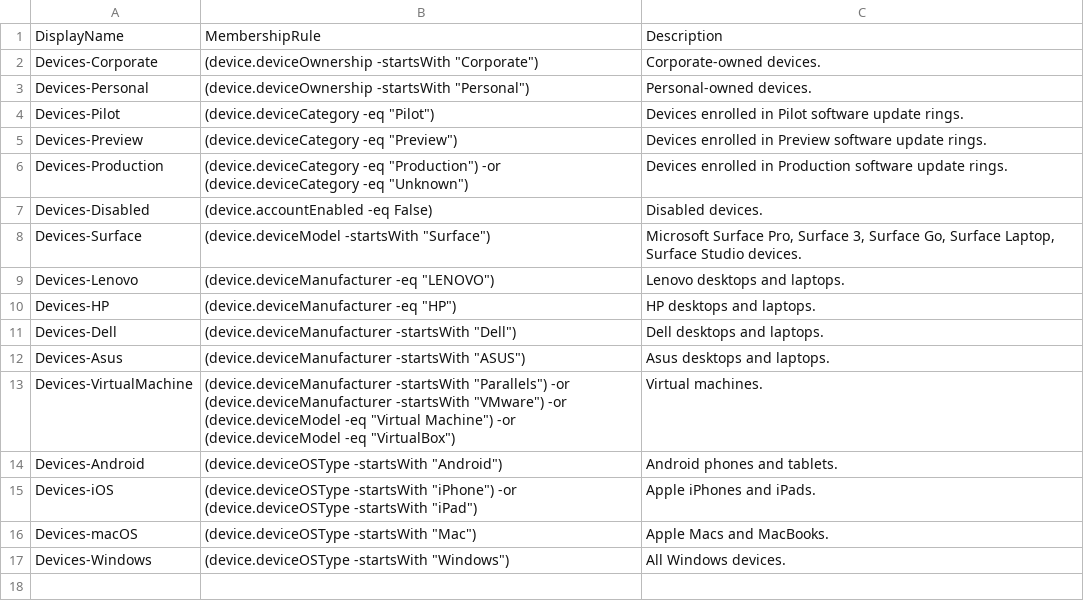
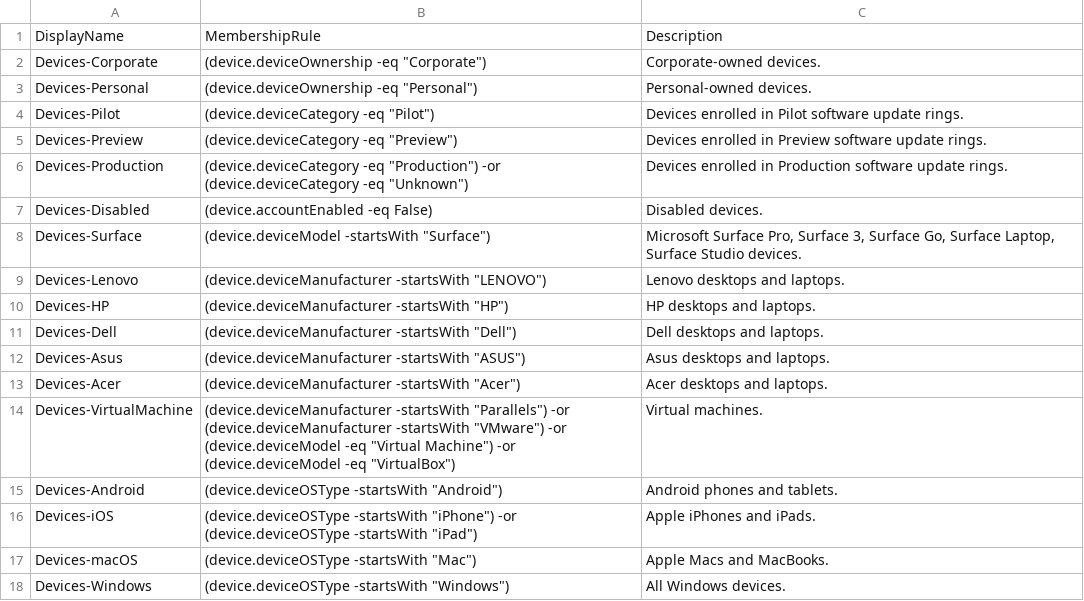
Before and after one commit to aaronparker/intune, a CSV file: Automation/AzureADDynamicGroups.csv, drawn as a sheet.

Commit message:
Update Import-AzureADDynamicGroups
Update Groups CSV; comments

```diff
--- a/Automation/AzureADDynamicGroups.csv
+++ b/Automation/AzureADDynamicGroups.csv
@@ -1,4 +1,4 @@
 DisplayName,MembershipRule,Description
-Devices-Corporate,(device.deviceOwnership -startsWith "Corporate"),"Corporate-owned devices."
-Devices-Personal,(device.deviceOwnership -startsWith "Personal"),"Personal-owned devices."
+Devices-Corporate,(device.deviceOwnership -eq "Corporate"),"Corporate-owned devices."
+Devices-Personal,(device.deviceOwnership -eq "Personal"),"Personal-owned devices."
 Devices-Pilot,(device.deviceCategory -eq "Pilot"),"Devices enrolled in Pilot software update rings."
@@ -8,6 +8,7 @@ Devices-Disabled,(device.accountEnabled -eq False),"Disabled devices."
 Devices-Surface,(device.deviceModel -startsWith "Surface"),"Microsoft Surface Pro, Surface 3, Surface Go, Surface Laptop, Surface Studio devices."
-Devices-Lenovo,(device.deviceManufacturer -eq "LENOVO"),"Lenovo desktops and laptops."
-Devices-HP,(device.deviceManufacturer -eq "HP"),"HP desktops and laptops."
+Devices-Lenovo,(device.deviceManufacturer -startsWith "LENOVO"),"Lenovo desktops and laptops."
+Devices-HP,(device.deviceManufacturer -startsWith "HP"),"HP desktops and laptops."
 Devices-Dell,(device.deviceManufacturer -startsWith "Dell"),"Dell desktops and laptops."
 Devices-Asus,(device.deviceManufacturer -startsWith "ASUS"),"Asus desktops and laptops."
+Devices-Acer,(device.deviceManufacturer -startsWith "Acer"),"Acer desktops and laptops."
 Devices-VirtualMachine,(device.deviceManufacturer -startsWith "Parallels") -or (device.deviceManufacturer -startsWith "VMware") -or (device.deviceModel -eq "Virtual Machine") -or (device.deviceModel -eq "VirtualBox"),"Virtual machines."
```
Also changed, not shown: 1 other file.
